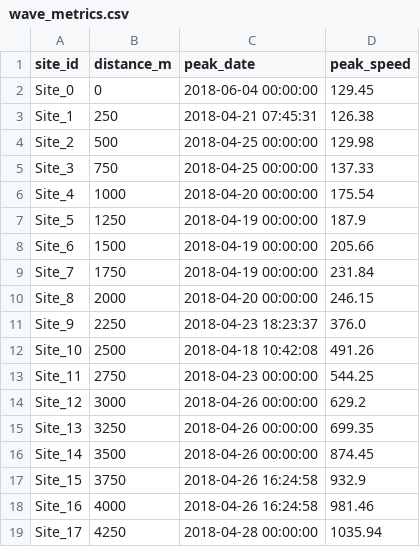
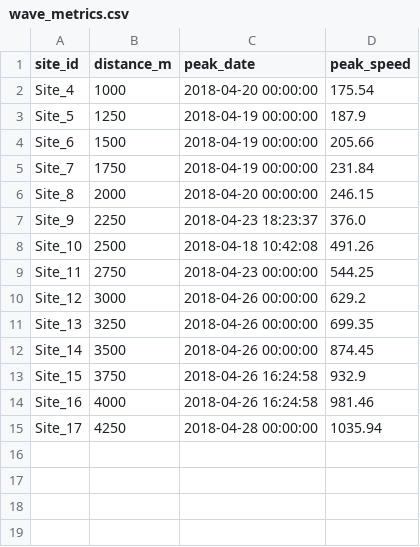
Before and after one commit to ben-davison/swift, a CSV file: data/pub/vel/wave_metrics.csv, drawn as a sheet.

```diff
--- a/data/pub/vel/wave_metrics.csv
+++ b/data/pub/vel/wave_metrics.csv
@@ -1,6 +1,2 @@
 site_id,distance_m,peak_date,peak_speed
-Site_0,0,2018-06-04 00:00:00,129.45
-Site_1,250,2018-04-21 07:45:31,126.38
-Site_2,500,2018-04-25 00:00:00,129.98
-Site_3,750,2018-04-25 00:00:00,137.33
 Site_4,1000,2018-04-20 00:00:00,175.54
```
Also changed, not shown: 30 other files.
